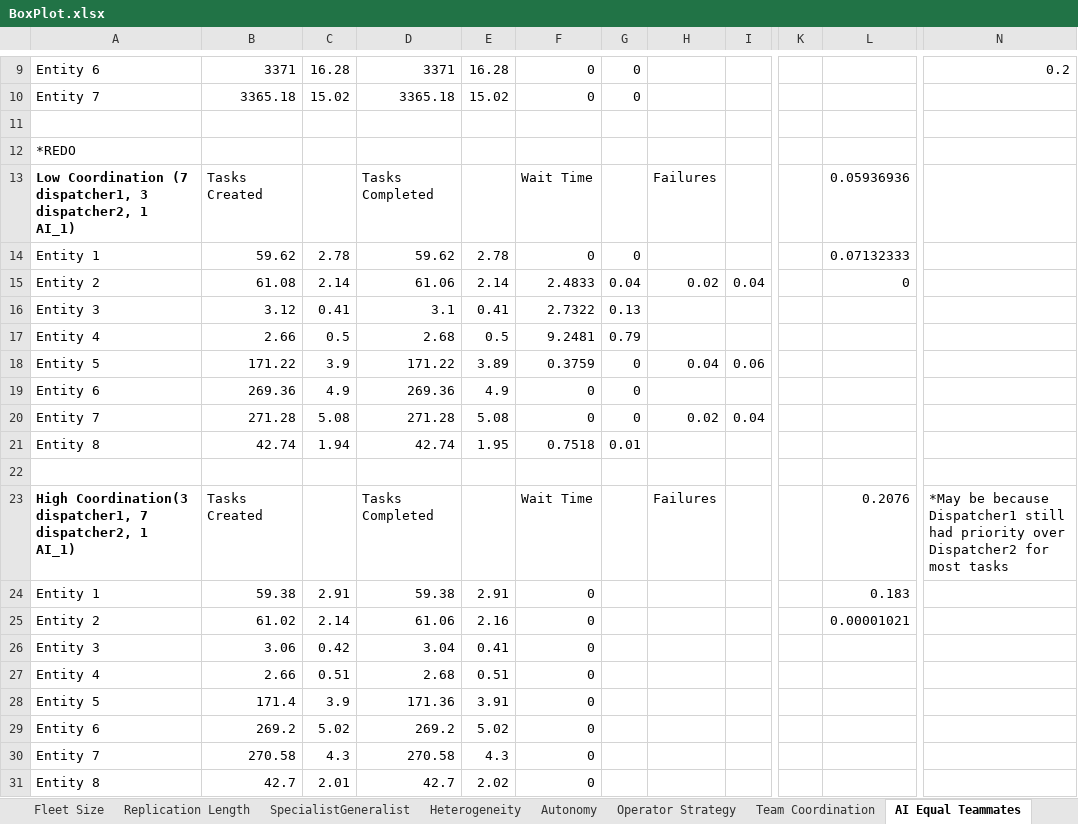
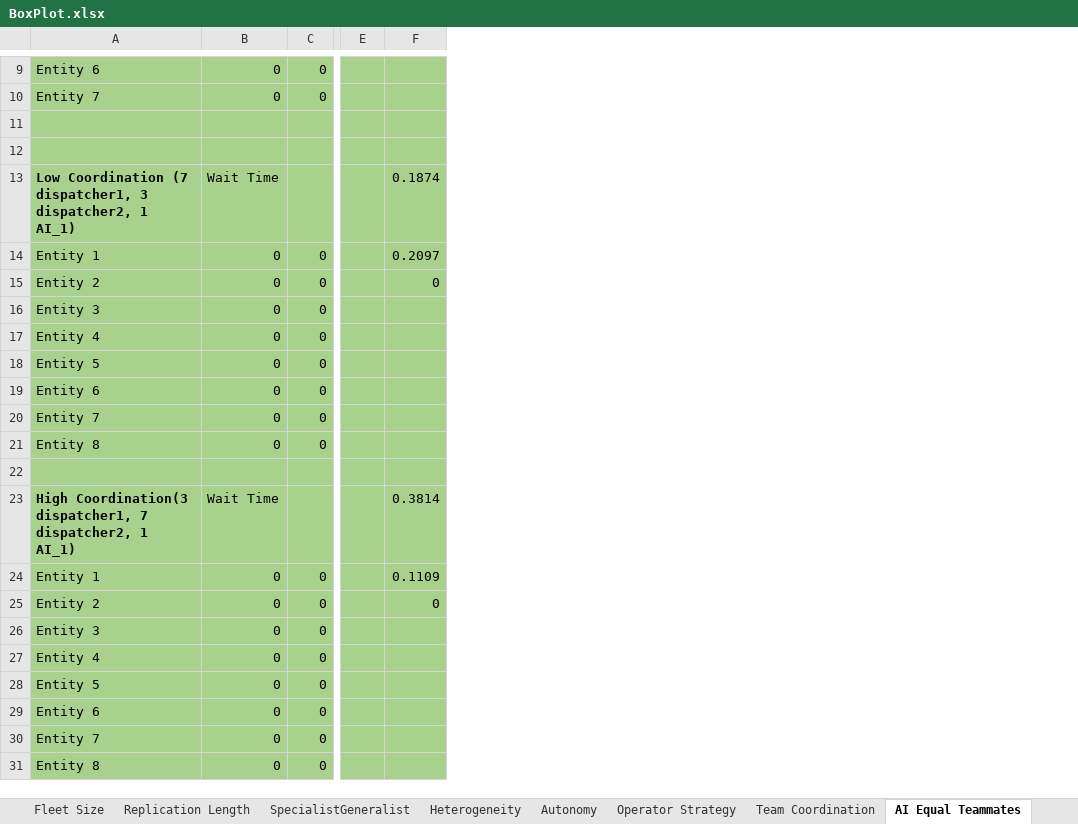
Before and after one commit to rw422scarlet/ArenaProject, an Excel workbook: BoxPlot.xlsx, sheet AI Equal Teammates, drawn as a sheet; only a part is shown, gaps mark what is left out; values as stored, in another font and other column widths than the file's, no borders; charts and pictures not drawn; removed rows and columns are numbered as before the commit, all else as after; the diff covers the shown part only; the diff names each change by its address in the sheet, - before the commit and + after, or states it on an @@ line.

```diff
--- a/BoxPlot.xlsx (sheet AI Equal Teammates)
+++ b/BoxPlot.xlsx (sheet AI Equal Teammates)
-column B, rows 9-31: 3371 | 3365.18 |  |  | Tasks Created | 59.62 | 61.08 | 3.12 | 2.66 | 171.22 | 269.36 | 271.28 | 42.74 |  | Tasks Created | 59.38 | 61.02 | 3.06 | 2.66 | 171.4 | 269.2 | 270.58 | 42.7
-column C, rows 9-31: 16.28 | 15.02 |  |  |  | 2.78 | 2.14 | 0.41 | 0.5 | 3.9 | 4.9 | 5.08 | 1.94 |  |  | 2.91 | 2.14 | 0.42 | 0.51 | 3.9 | 5.02 | 4.3 | 2.01
-column D, rows 9-31: 3371 | 3365.18 |  |  | Tasks Completed | 59.62 | 61.06 | 3.1 | 2.68 | 171.22 | 269.36 | 271.28 | 42.74 |  | Tasks Completed | 59.38 | 61.06 | 3.04 | 2.68 | 171.36 | 269.2 | 270.58 | 42.7
-column E, rows 9-31: 16.28 | 15.02 |  |  |  | 2.78 | 2.14 | 0.41 | 0.5 | 3.89 | 4.9 | 5.08 | 1.95 |  |  | 2.91 | 2.16 | 0.41 | 0.51 | 3.91 | 5.02 | 4.3 | 2.02
-column H, rows 13-23: Failures |  | 0.02 |  |  | 0.04 |  | 0.02 |  |  | Failures
-column I, rows 15-20: 0.04 |  |  | 0.06 |  | 0.04
-column K, empty
-column L, rows 13-25: 0.05936936 | 0.07132333 | 0 |  |  |  |  |  |  |  | 0.2076 | 0.183 | 0.00001021
+column E, empty
+column F, rows 13-25: 0.1874 | 0.2097 | 0 |  |  |  |  |  |  |  | 0.3814 | 0.1109 | 0
-column N, rows 9-23: 0.2 |  |  |  |  |  |  |  |  |  |  |  |  |  | *May be because Dispatcher1 still had priority over Dispatcher2 for most tasks
-A9:A31 fill: none
+A9:A31 fill: #A9D18E
-B9:C31 fill: none
+B9:C31 fill: #A9D18E
-A12: *REDO
+A12: (empty)
-B15: 2.4833
+B15: 0
-C15: 0.04
+C15: 0
-B16: 2.7322
+B16: 0
-C16: 0.13
+C16: 0
-B17: 9.2481
+B17: 0
-C17: 0.79
+C17: 0
-B18: 0.3759
+B18: 0
-B21: 0.7518
+B21: 0
-C21: 0.01
+C21: 0
-C24:C31: (empty)
+C24:C31: 0
```
Also changed, not shown: 4 added rows, 4 removed rows, 4 added columns, 1 removed column, 10 edited cells and cell formats elsewhere in this sheet, sheet Operator Strategy, sheet Exogenous Events, sheet Team Coordination, sheet AI Operator Assistant, sheet AI Team Assistant, sheet Autonomy, charts or pictures, 24 other files.
